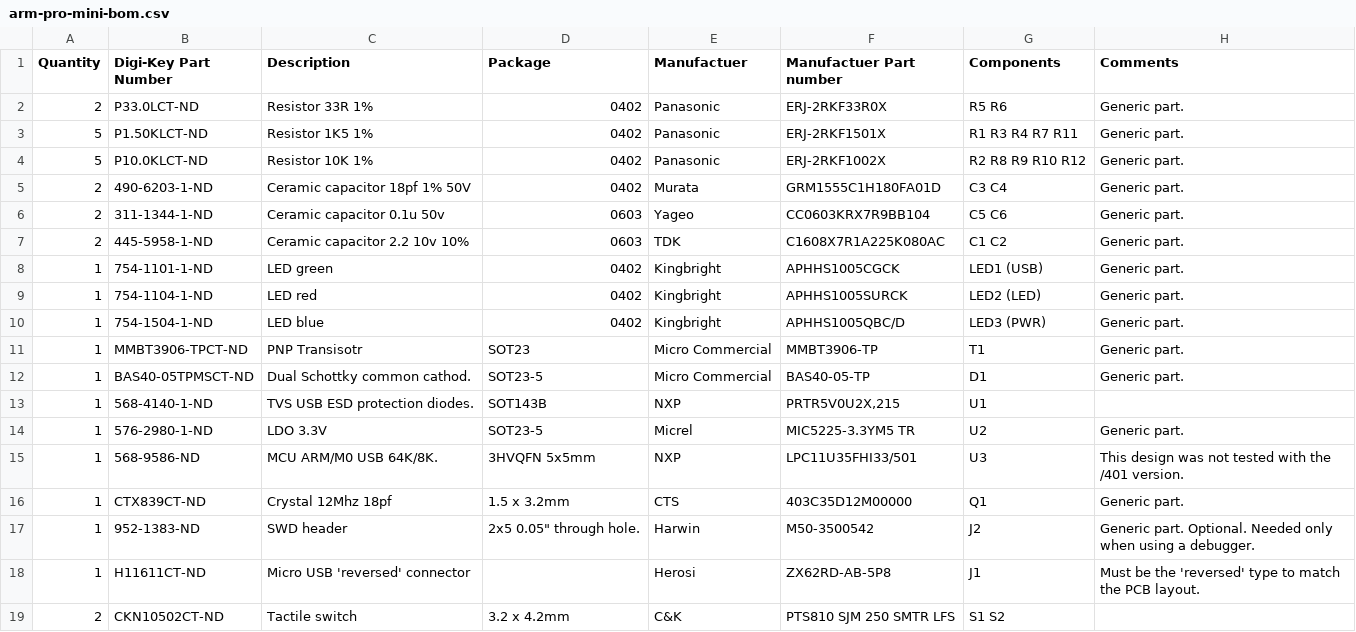
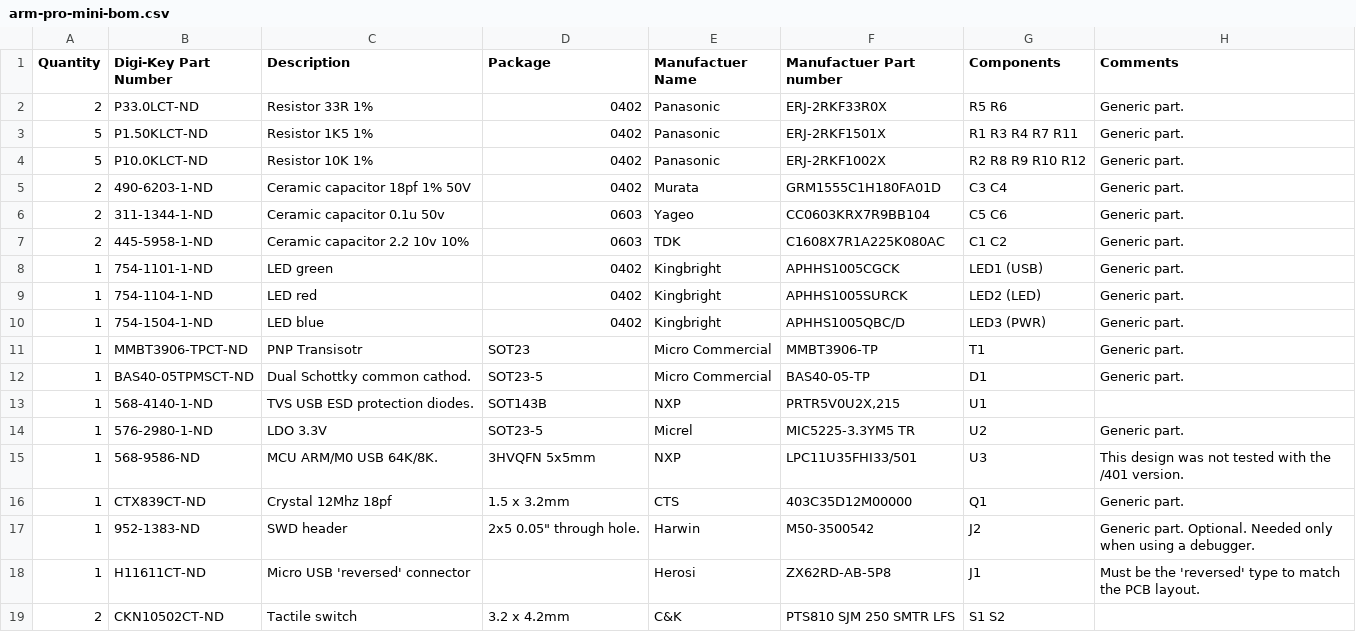
Before and after one commit to zapta/arm, a CSV file: pro-mini/eagle/arm-pro-mini-bom.csv, drawn as a sheet.

Commit message:
Minor CSV tweak, no semantic change.

```diff
--- a/pro-mini/eagle/arm-pro-mini-bom.csv
+++ b/pro-mini/eagle/arm-pro-mini-bom.csv
@@ -1,2 +1,2 @@
-Quantity,Digi-Key Part Number,Description,Package,Manufactuer,Manufactuer Part number,Components,Comments
+Quantity,Digi-Key Part Number,Description,Package,Manufactuer Name,Manufactuer Part number,Components,Comments
 2,P33.0LCT-ND,Resistor 33R 1%,0402,Panasonic,ERJ-2RKF33R0X,R5  R6,Generic part.
```
